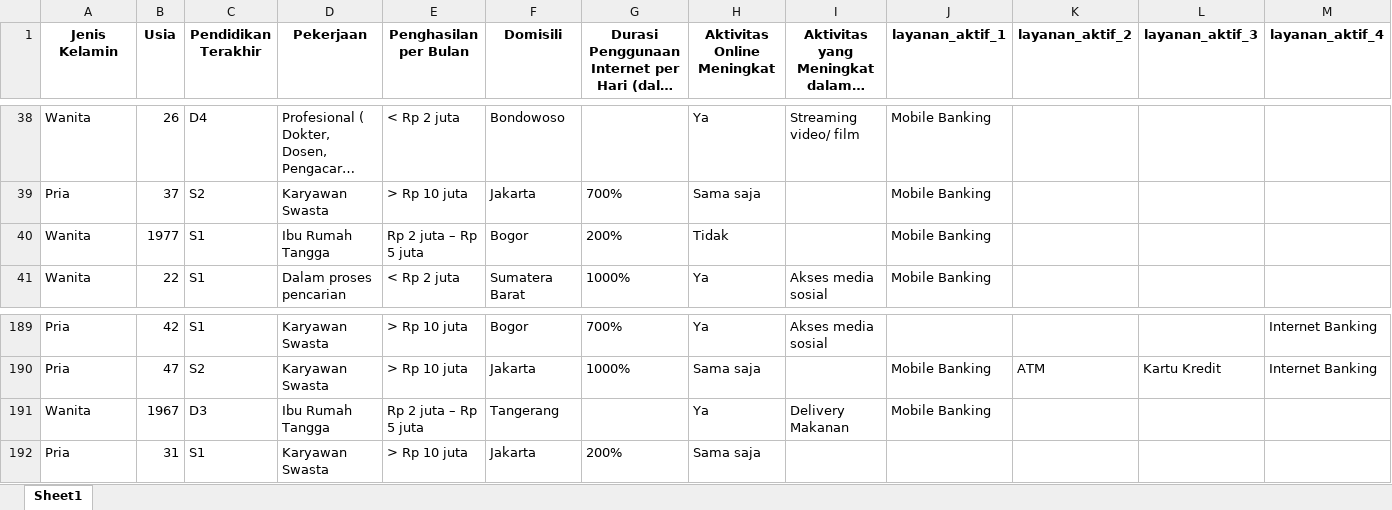
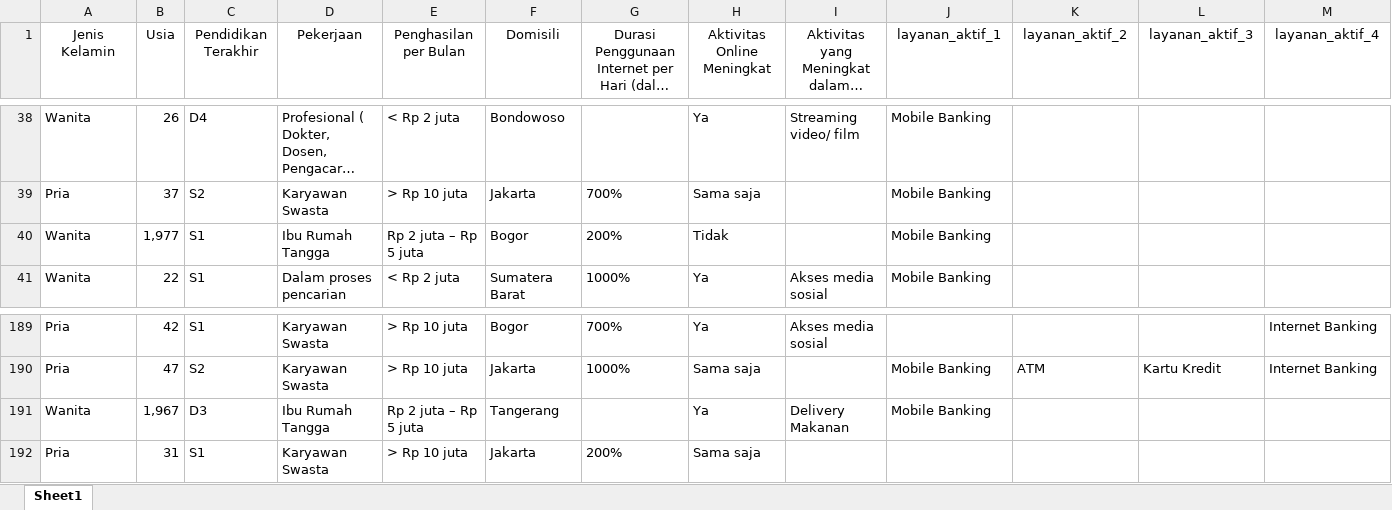
Before and after one commit to farhan-sw/tubes-probstat, an Excel workbook: Data/13222114.xlsx, sheet Sheet1, drawn as a sheet; only a part is shown, gaps mark what is left out; long unchanged cells end in …; values as stored, in another font and other column widths than the file's, no borders; the diff covers the shown part only; the diff names each change by its address in the sheet, - before the commit and + after, or states it on an @@ line.

```diff
--- a/Data/13222114.xlsx (sheet Sheet1)
+++ b/Data/13222114.xlsx (sheet Sheet1)
-A1:M1 bold: on
+A1:M1 bold: off
-B40 (Usia): 1977
+B40 (Usia): 1,977
-B191 (Usia): 1967
+B191 (Usia): 1,967
```
Also changed, not shown: cell formats elsewhere in this sheet, 1 other file.
